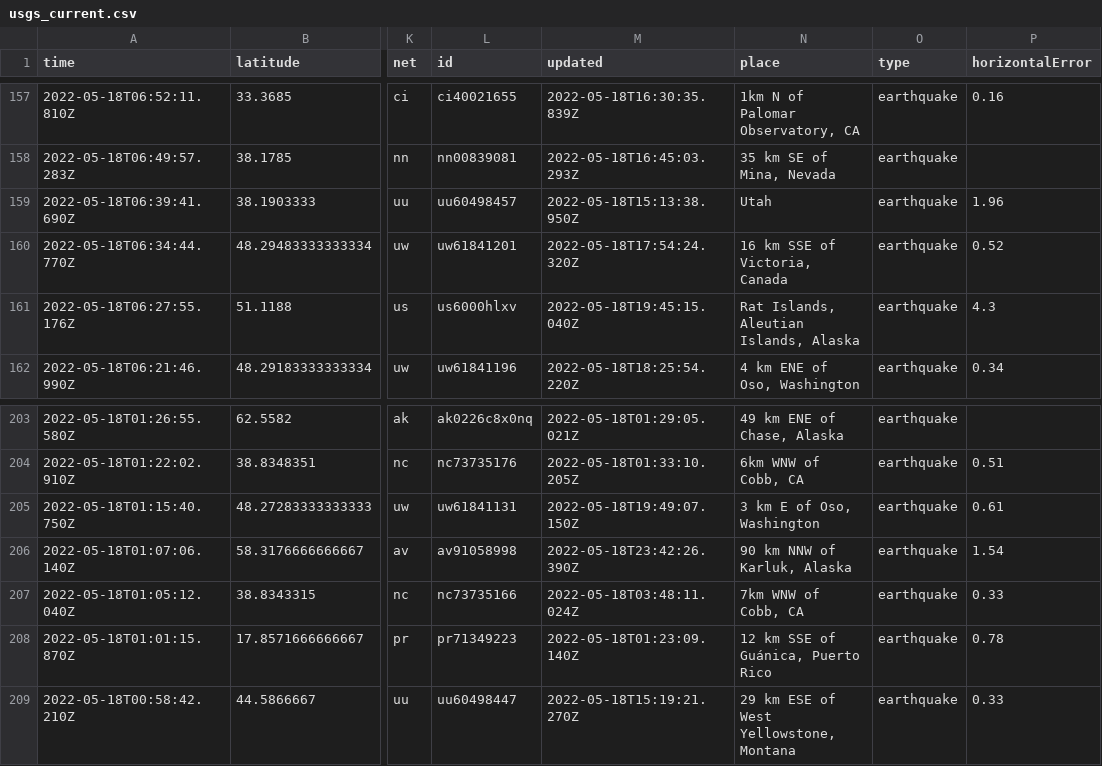
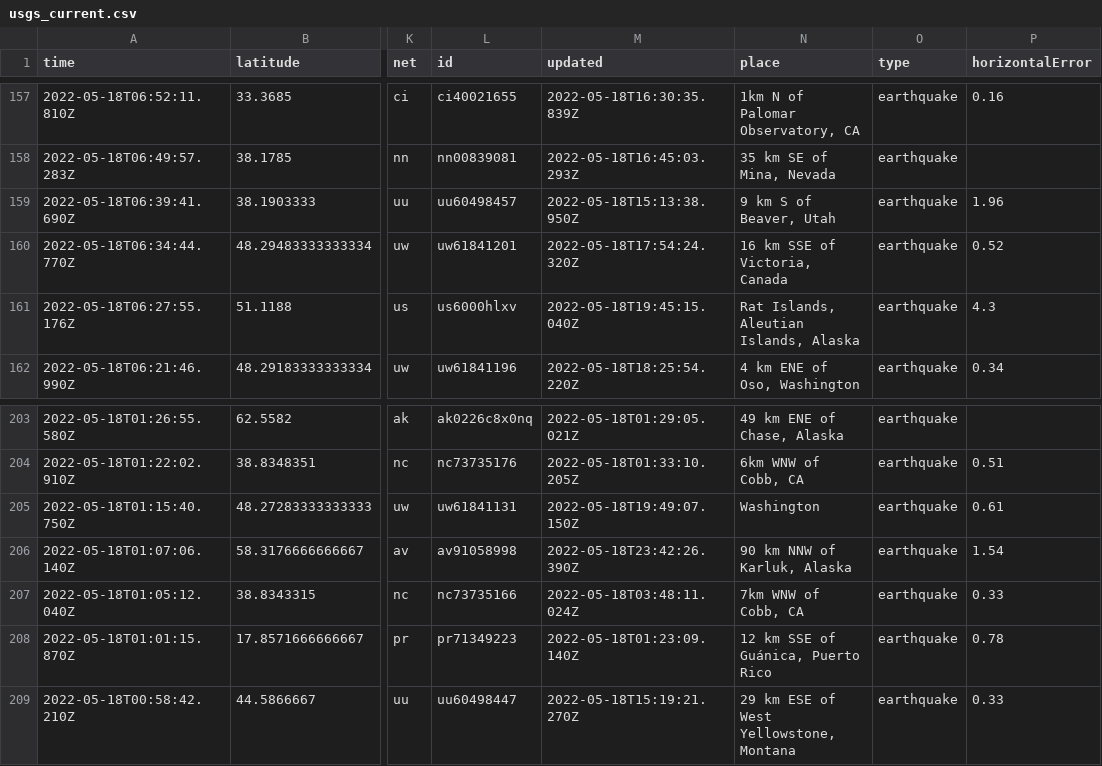
Before and after one commit to AnjDelgado/my-data-robot, a CSV file: usgs_current.csv, drawn as a sheet; only a part is shown, gaps mark what is left out; the diff covers the shown part only; the diff names each change by its address in the sheet, - before the commit and + after, or states it on an @@ line.

```diff
--- a/usgs_current.csv
+++ b/usgs_current.csv
-N159 (place): Utah
+N159 (place): 9 km S of Beaver, Utah
-N205 (place): 3 km E of Oso, Washington
+N205 (place): Washington
```
Also changed, not shown: 1 removed row and 4 edited cells elsewhere in this file.
